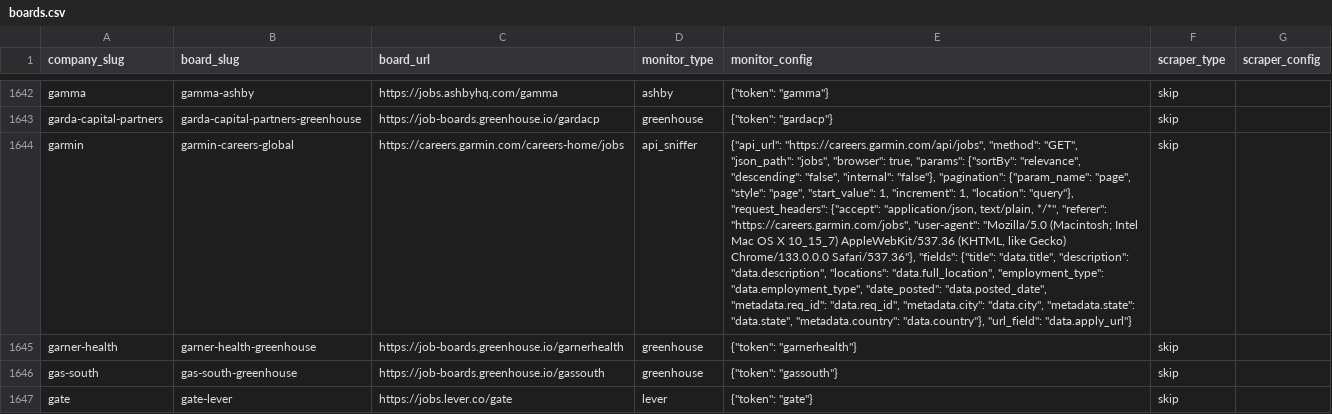
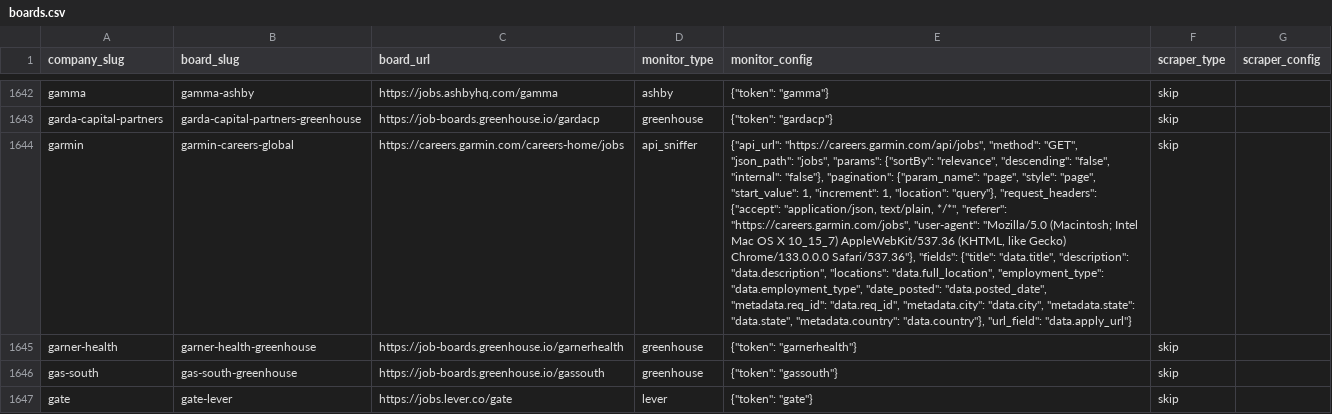
Before and after one commit to cclts/jobseek, a CSV file: apps/crawler/data/boards.csv, drawn as a sheet; only a part is shown, gaps mark what is left out; the diff names each change by its address in the sheet, - before the commit and + after, or states it on an @@ line.

```diff
--- a/apps/crawler/data/boards.csv
+++ b/apps/crawler/data/boards.csv
-E1644 (monitor_config): …"json_path": "jobs", "browser": true, "params": {"sortBy":…
+E1644 (monitor_config): …"json_path": "jobs", "params": {"sortBy":…
```
